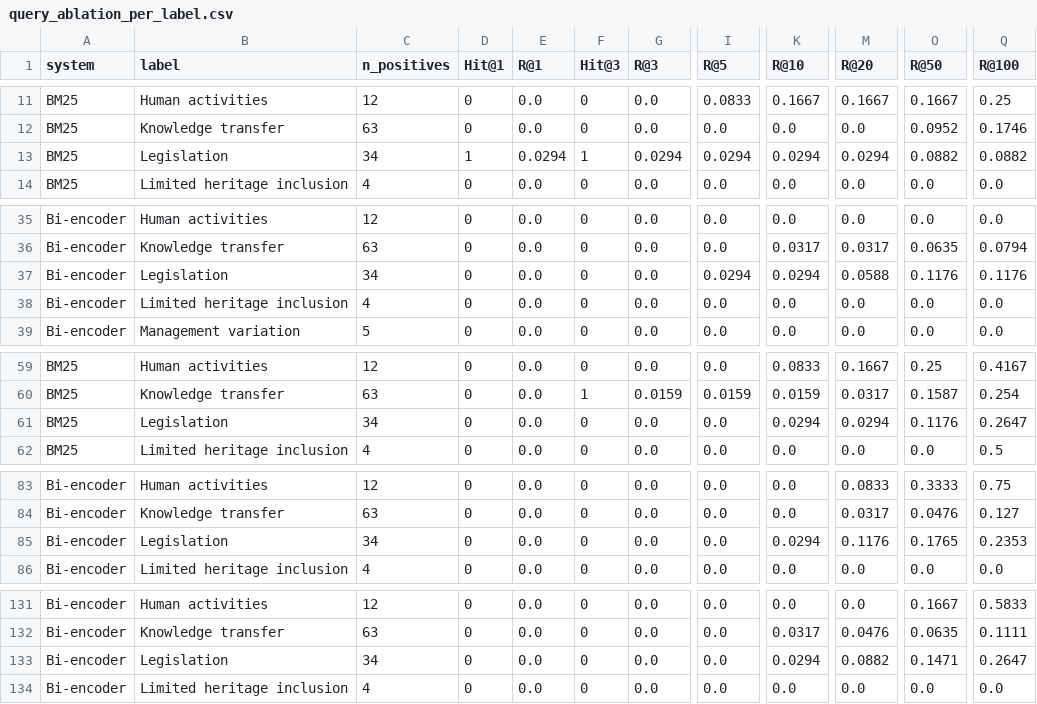
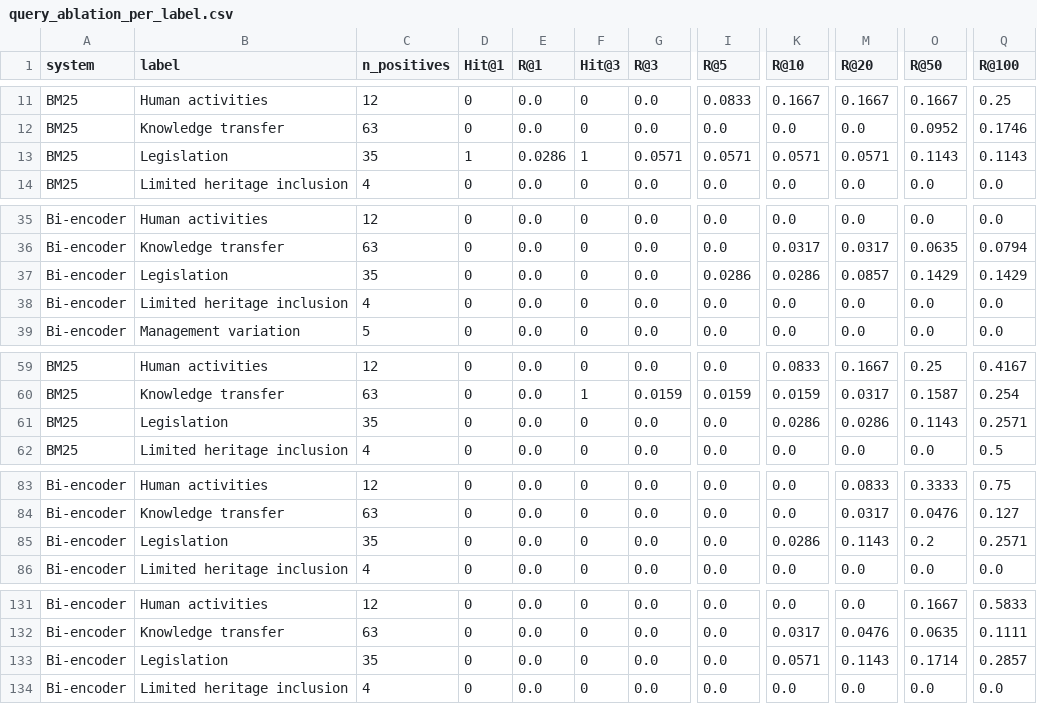
Before and after one commit to vedant-jumle/Heritage-Doc-Retrival, a CSV file: results/revision/query_ablation_per_label.csv, drawn as a sheet; only a part is shown, gaps mark what is left out; the diff covers the shown part only; the diff names each change by its address in the sheet, - before the commit and + after, or states it on an @@ line.

```diff
--- a/results/revision/query_ablation_per_label.csv
+++ b/results/revision/query_ablation_per_label.csv
-C13 (n_positives): 34
+C13 (n_positives): 35
-E13 (R@1): 0.0294
+E13 (R@1): 0.0286
-G13 (R@3): 0.0294
+G13 (R@3): 0.0571
-I13 (R@5): 0.0294
+I13 (R@5): 0.0571
-K13 (R@10): 0.0294
+K13 (R@10): 0.0571
-M13 (R@20): 0.0294
+M13 (R@20): 0.0571
-O13 (R@50): 0.0882
+O13 (R@50): 0.1143
-Q13 (R@100): 0.0882
+Q13 (R@100): 0.1143
-C37 (n_positives): 34
+C37 (n_positives): 35
-I37 (R@5): 0.0294
+I37 (R@5): 0.0286
-K37 (R@10): 0.0294
+K37 (R@10): 0.0286
-M37 (R@20): 0.0588
+M37 (R@20): 0.0857
-O37 (R@50): 0.1176
+O37 (R@50): 0.1429
-Q37 (R@100): 0.1176
+Q37 (R@100): 0.1429
-C61 (n_positives): 34
+C61 (n_positives): 35
-K61 (R@10): 0.0294
+K61 (R@10): 0.0286
-M61 (R@20): 0.0294
+M61 (R@20): 0.0286
-O61 (R@50): 0.1176
+O61 (R@50): 0.1143
-Q61 (R@100): 0.2647
+Q61 (R@100): 0.2571
-C85 (n_positives): 34
+C85 (n_positives): 35
-K85 (R@10): 0.0294
+K85 (R@10): 0.0286
-M85 (R@20): 0.1176
+M85 (R@20): 0.1143
-O85 (R@50): 0.1765
+O85 (R@50): 0.2
-Q85 (R@100): 0.2353
+Q85 (R@100): 0.2571
-C133 (n_positives): 34
+C133 (n_positives): 35
-K133 (R@10): 0.0294
+K133 (R@10): 0.0571
-M133 (R@20): 0.0882
+M133 (R@20): 0.1143
-O133 (R@50): 0.1471
+O133 (R@50): 0.1714
-Q133 (R@100): 0.2647
+Q133 (R@100): 0.2857
```
Also changed, not shown: 4 edited cells elsewhere in this file, results/revision/hit_at_k_macro.csv, results/revision/hit_at_k_per_label.csv, 5 other files.
